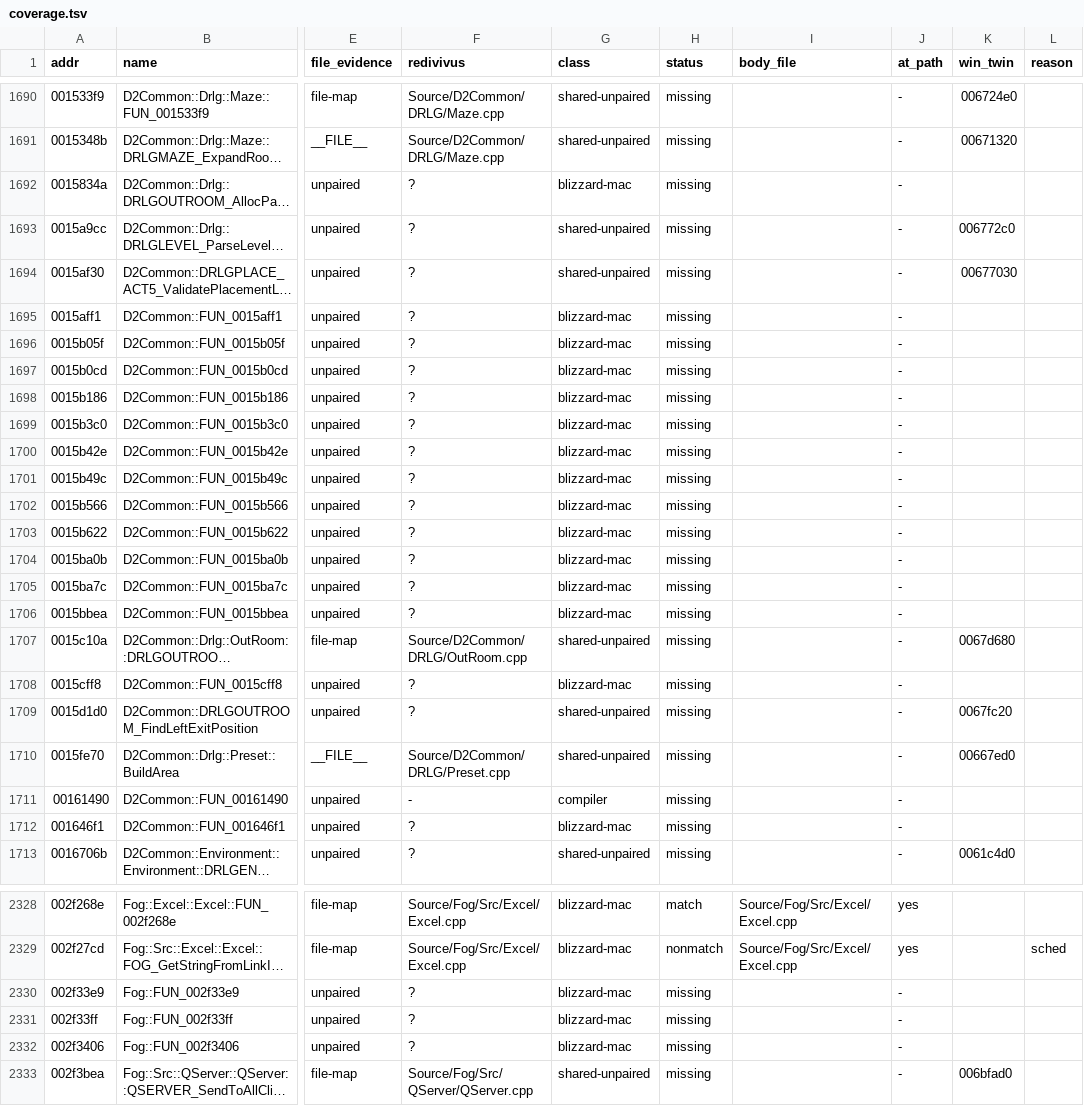
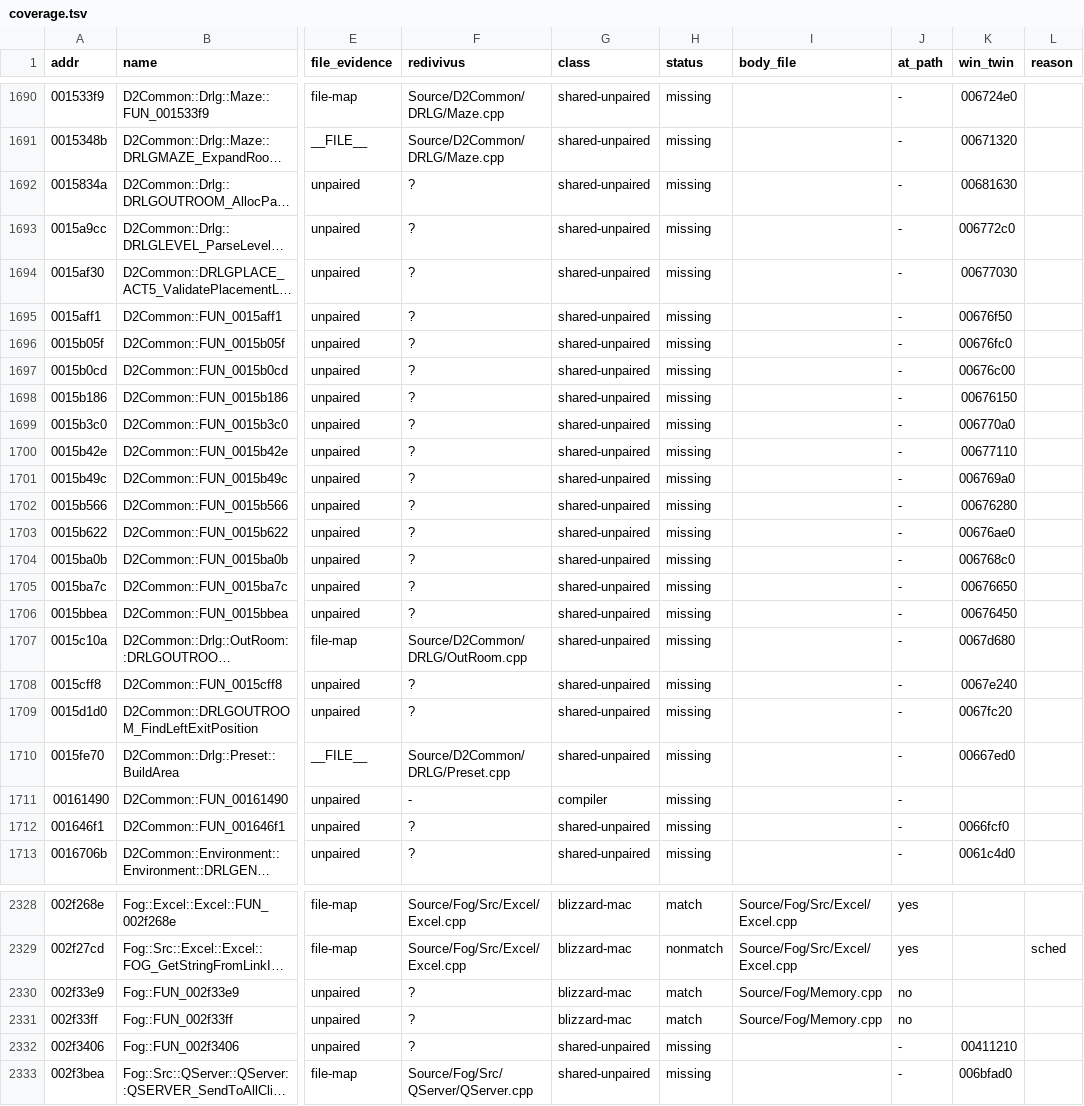
Before and after one commit to jaenster/redivivus, a TSV file: asm_matching/mac/coverage.tsv, drawn as a sheet; only a part is shown, gaps mark what is left out; long unchanged cells end in …; the diff covers the shown part only; the diff names each change by its address in the sheet, - before the commit and + after, or states it on an @@ line.

Commit message:
chore(mac): refresh coverage and reasons after the shared Mac ports

```diff
--- a/asm_matching/mac/coverage.tsv
+++ b/asm_matching/mac/coverage.tsv
-G1692 (class): blizzard-mac
+G1692 (class): shared-unpaired
-K1692 (win_twin): (empty)
+K1692 (win_twin): 00681630
-G1695:G1706 (class): blizzard-mac
+G1695:G1706 (class): shared-unpaired
-K1695 (win_twin): (empty)
+K1695 (win_twin): 00676f50
-K1696 (win_twin): (empty)
+K1696 (win_twin): 00676fc0
-K1697 (win_twin): (empty)
+K1697 (win_twin): 00676c00
-K1698 (win_twin): (empty)
+K1698 (win_twin): 00676150
-K1699 (win_twin): (empty)
+K1699 (win_twin): 006770a0
-K1700 (win_twin): (empty)
+K1700 (win_twin): 00677110
-K1701 (win_twin): (empty)
+K1701 (win_twin): 006769a0
-K1702 (win_twin): (empty)
+K1702 (win_twin): 00676280
-K1703 (win_twin): (empty)
+K1703 (win_twin): 00676ae0
-K1704 (win_twin): (empty)
+K1704 (win_twin): 006768c0
-K1705 (win_twin): (empty)
+K1705 (win_twin): 00676650
-K1706 (win_twin): (empty)
+K1706 (win_twin): 00676450
-G1708 (class): blizzard-mac
+G1708 (class): shared-unpaired
-K1708 (win_twin): (empty)
+K1708 (win_twin): 0067e240
-G1712 (class): blizzard-mac
+G1712 (class): shared-unpaired
-K1712 (win_twin): (empty)
+K1712 (win_twin): 0066fcf0
-H2330:H2331 (status): missing
+H2330:H2331 (status): match
-I2330:I2331 (body_file): (empty)
+I2330:I2331 (body_file): Source/Fog/Memory.cpp
-J2330:J2331 (at_path): -
+J2330:J2331 (at_path): no
-G2332 (class): blizzard-mac
+G2332 (class): shared-unpaired
-K2332 (win_twin): (empty)
+K2332 (win_twin): 00411210
```
Also changed, not shown: 126 edited cells elsewhere in this file, asm_matching/mac/reasons.tsv.
